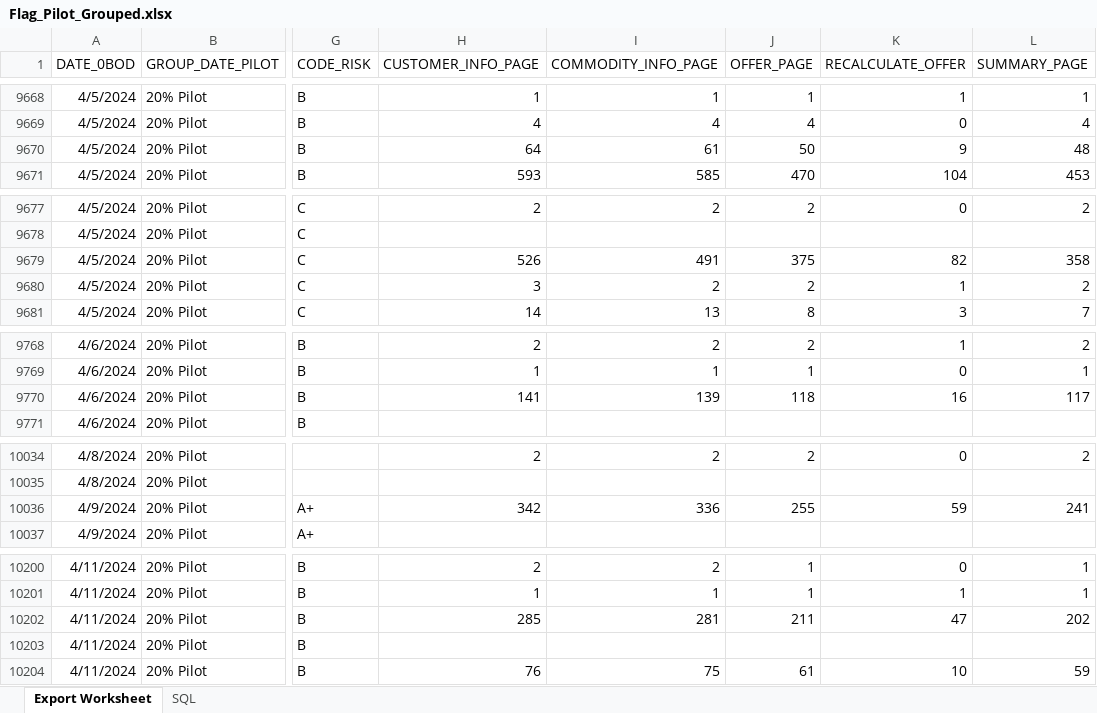
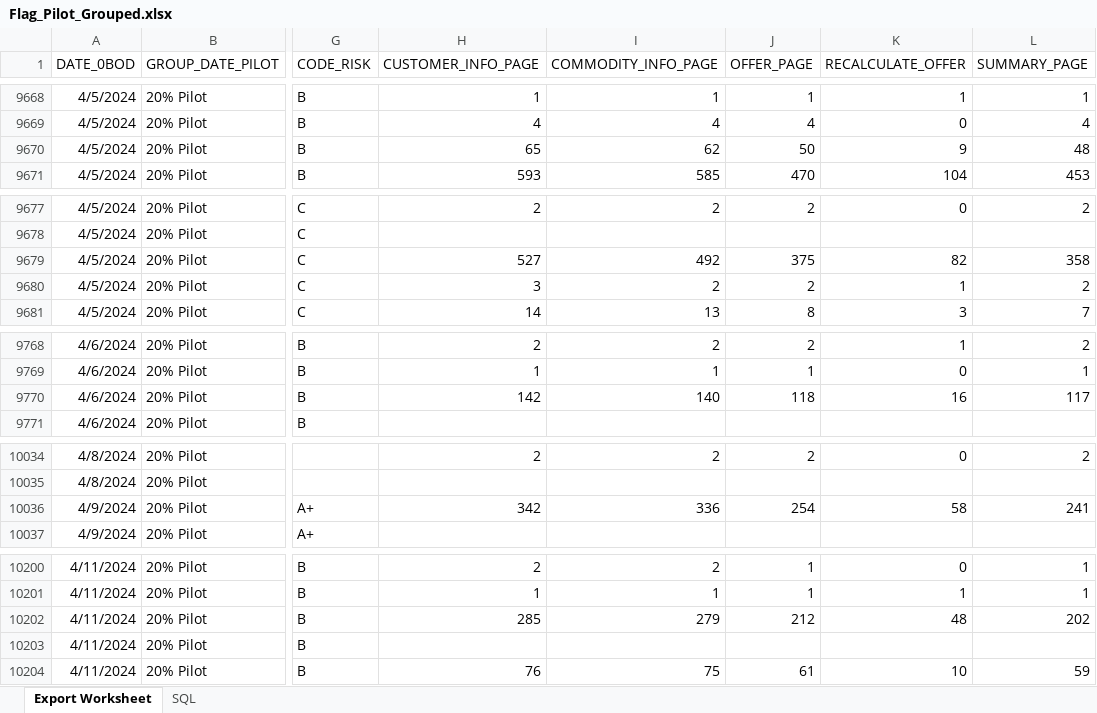
Before and after one commit to adhyastazio/Streamlit-A-B-Testing, an Excel workbook: Flag_Pilot_Grouped.xlsx, sheet Export Worksheet, drawn as a sheet; only a part is shown, gaps mark what is left out; values as stored, in another font and other column widths than the file's, no borders; the diff covers the shown part only; the diff names each change by its address in the sheet, - before the commit and + after, or states it on an @@ line.

```diff
--- a/Flag_Pilot_Grouped.xlsx (sheet Export Worksheet)
+++ b/Flag_Pilot_Grouped.xlsx (sheet Export Worksheet)
-H9670 (CUSTOMER_INFO_PAGE): 64
+H9670 (CUSTOMER_INFO_PAGE): 65
-I9670 (COMMODITY_INFO_PAGE): 61
+I9670 (COMMODITY_INFO_PAGE): 62
-H9679 (CUSTOMER_INFO_PAGE): 526
+H9679 (CUSTOMER_INFO_PAGE): 527
-I9679 (COMMODITY_INFO_PAGE): 491
+I9679 (COMMODITY_INFO_PAGE): 492
-H9770 (CUSTOMER_INFO_PAGE): 141
+H9770 (CUSTOMER_INFO_PAGE): 142
-I9770 (COMMODITY_INFO_PAGE): 139
+I9770 (COMMODITY_INFO_PAGE): 140
-J10036 (OFFER_PAGE): 255
+J10036 (OFFER_PAGE): 254
-K10036 (RECALCULATE_OFFER): 59
+K10036 (RECALCULATE_OFFER): 58
-I10202 (COMMODITY_INFO_PAGE): 281
+I10202 (COMMODITY_INFO_PAGE): 279
-J10202 (OFFER_PAGE): 211
+J10202 (OFFER_PAGE): 212
-K10202 (RECALCULATE_OFFER): 47
+K10202 (RECALCULATE_OFFER): 48
```
Also changed, not shown: 33 edited cells elsewhere in this sheet.
